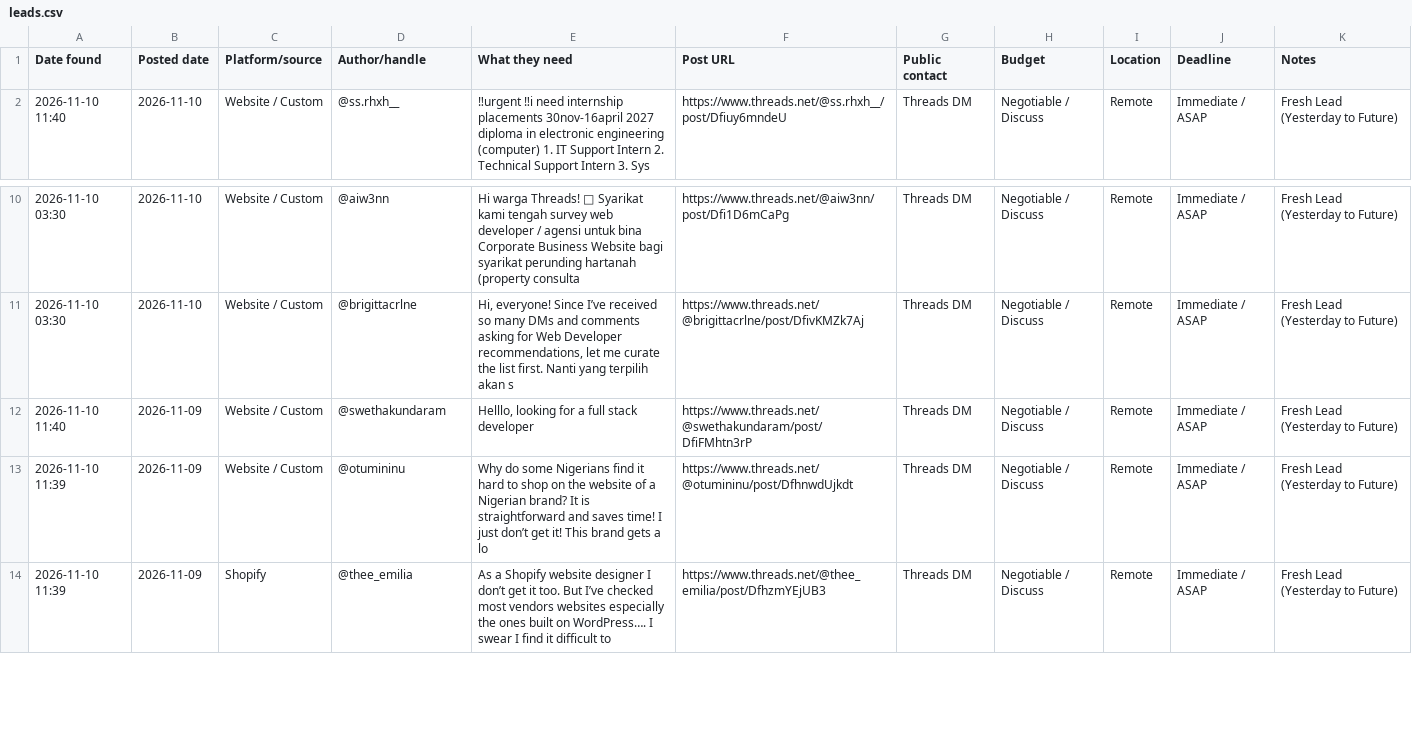
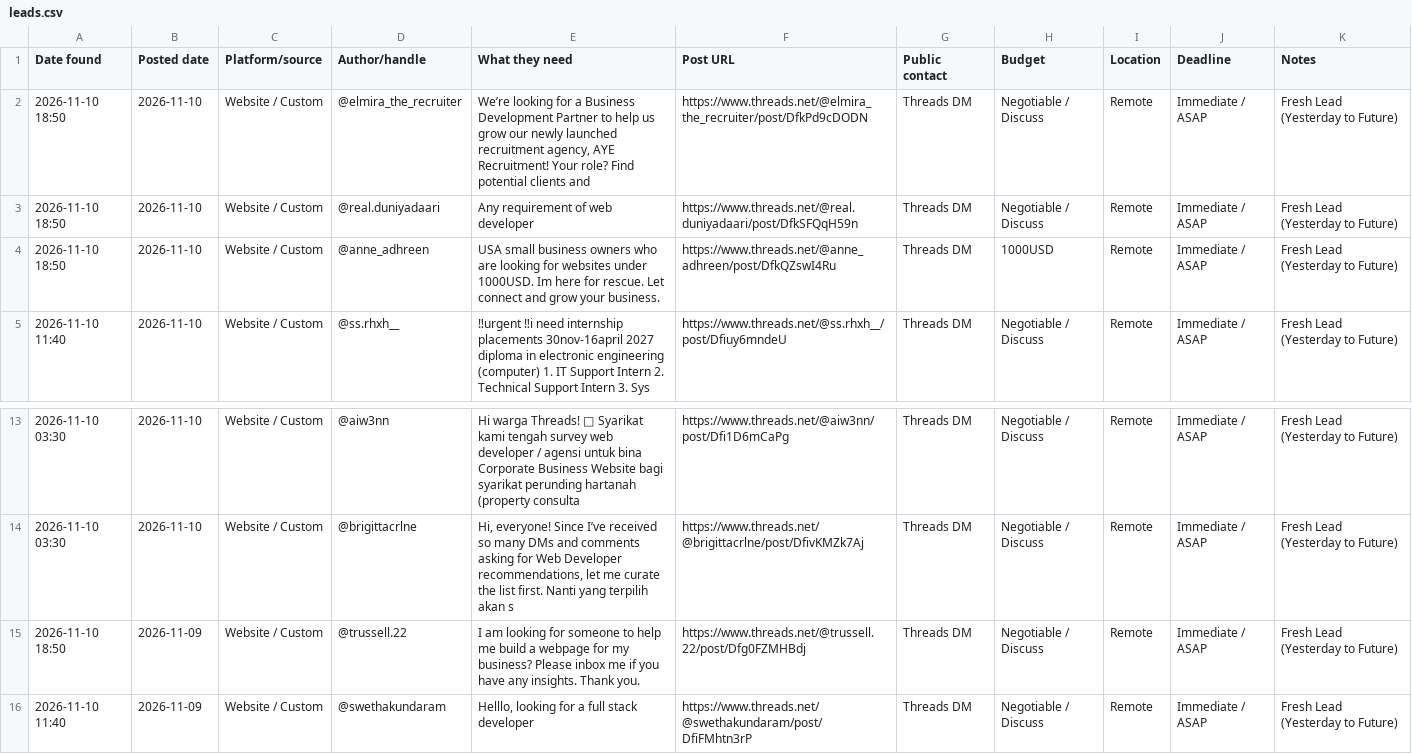
Before and after one commit to ombichave999/threads-lead-finder, a CSV file: leads.csv, drawn as a sheet; only a part is shown, gaps mark what is left out; the shorter side is filled out with more unchanged rows; the diff names each change by its address in the sheet, - before the commit and + after, or states it on an @@ line.

```diff
--- a/leads.csv
+++ b/leads.csv
+row 2: 2026-11-10 18:50 | 2026-11-10 | Website / Custom | @elmira_the_recruiter | We’re looking for a Business Development Partner to help us grow our newly launched recruitment agency, AYE Recruitment! Your role? Find potential clients and | https://www.threads.net/@elmira_the_recruiter/post/DfkPd9cDODN | Threads DM | Negotiable / Discuss | Remote | Immediate / ASAP | Fresh Lead (Yesterday to Future)
+row 3: 2026-11-10 18:50 | 2026-11-10 | Website / Custom | @real.duniyadaari | Any requirement of web developer | https://www.threads.net/@real.duniyadaari/post/DfkSFQqH59n | Threads DM | Negotiable / Discuss | Remote | Immediate / ASAP | Fresh Lead (Yesterday to Future)
+row 4: 2026-11-10 18:50 | 2026-11-10 | Website / Custom | @anne_adhreen | USA small business owners who are looking for websites under 1000USD. Im here for rescue. Let connect and grow your business. | https://www.threads.net/@anne_adhreen/post/DfkQZswI4Ru | Threads DM | 1000USD | Remote | Immediate / ASAP | Fresh Lead (Yesterday to Future)
+row 15: 2026-11-10 18:50 | 2026-11-09 | Website / Custom | @trussell.22 | I am looking for someone to help me build a webpage for my business? Please inbox me if you have any insights. Thank you. | https://www.threads.net/@trussell.22/post/Dfg0FZMHBdj | Threads DM | Negotiable / Discuss | Remote | Immediate / ASAP | Fresh Lead (Yesterday to Future)
```
Also changed, not shown: 1 other file.
